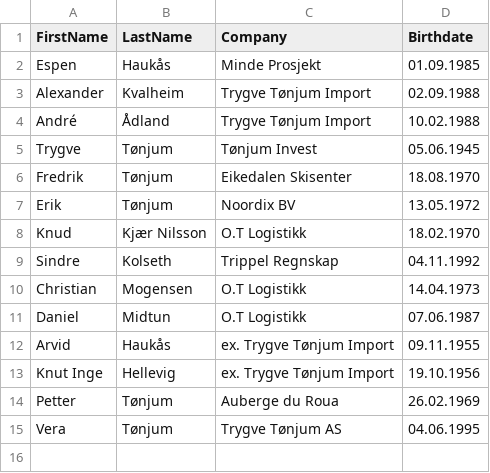
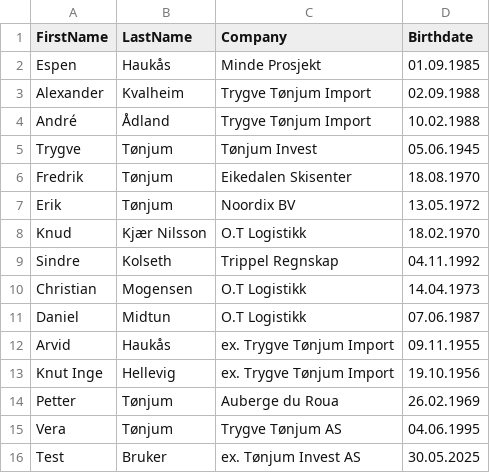
Before and after one commit to ehaukas/birthday-snapshot, a CSV file: public/bursdager.csv, drawn as a sheet.

Commit message:
Update bursdager.csv

```diff
--- a/public/bursdager.csv
+++ b/public/bursdager.csv
@@ -15 +15,2 @@ Petter,Tønjum,Auberge du Roua,26.02.1969
 Vera,Tønjum,Trygve Tønjum AS,04.06.1995
+Test,Bruker,ex. Tønjum Invest AS,30.05.2025
```
